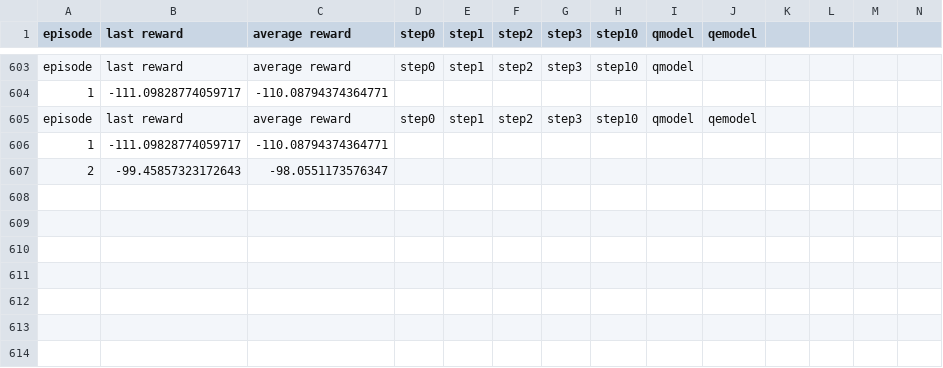
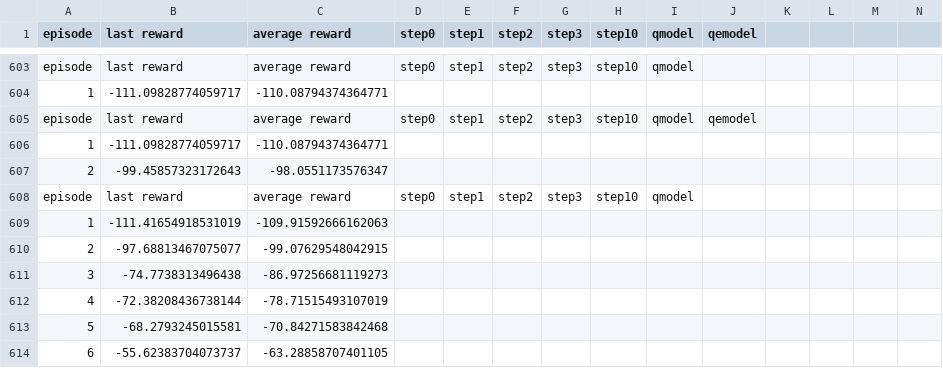
Before and after one commit to suryabhupa/pytorch-trpo, a CSV file: logs/test.csv, drawn as a sheet; only a part is shown, gaps mark what is left out; rows hold the shown columns only; the diff names each change by its address in the sheet, - before the commit and + after, or states it on an @@ line.

```diff
--- a/logs/test.csv
+++ b/logs/test.csv
+row 608: episode | last reward | average reward | step0 | step1 | step2 | step3 | step10 | qmodel
+row 609: 1 | -111.41654918531019 | -109.91592666162063
+row 610: 2 | -97.68813467075077 | -99.07629548042915
+row 611: 3 | -74.7738313496438 | -86.97256681119273
+row 612: 4 | -72.38208436738144 | -78.71515493107019
+row 613: 5 | -68.2793245015581 | -70.84271583842468
+row 614: 6 | -55.62383704073737 | -63.28858707401105
```
Also changed, not shown: 4 other files.
